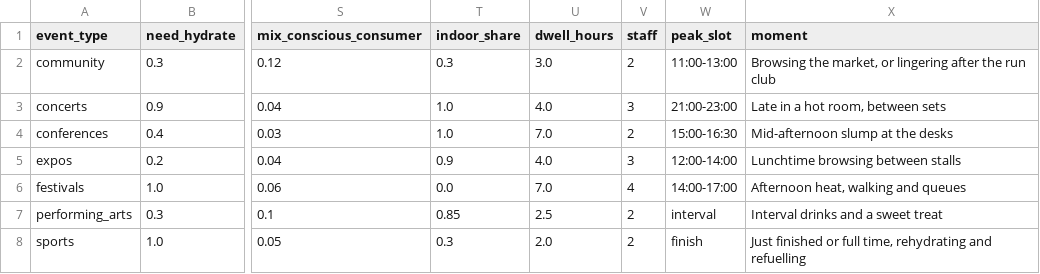
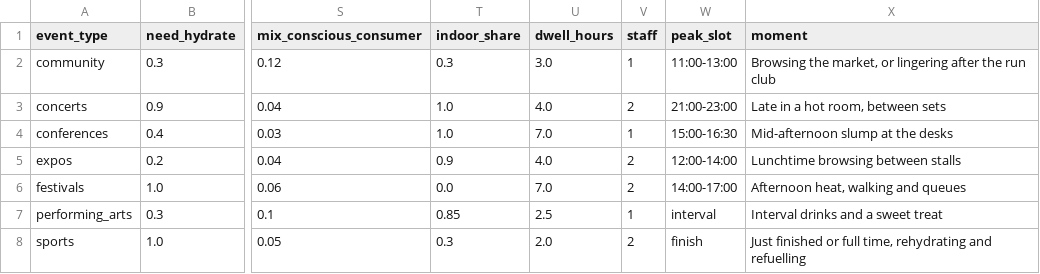
Before and after one commit to Anisiat/eat-hack, a CSV file: event_types.csv, drawn as a sheet; only a part is shown, gaps mark what is left out; the diff names each change by its address in the sheet, - before the commit and + after, or states it on an @@ line.

```diff
--- a/event_types.csv
+++ b/event_types.csv
-V2 (staff): 2
+V2 (staff): 1
-V3 (staff): 3
+V3 (staff): 2
-V4 (staff): 2
+V4 (staff): 1
-V5 (staff): 3
+V5 (staff): 2
-V6 (staff): 4
+V6 (staff): 2
-V7 (staff): 2
+V7 (staff): 1
```
Also changed, not shown: boroughs.csv, events.csv, 27 other files.
